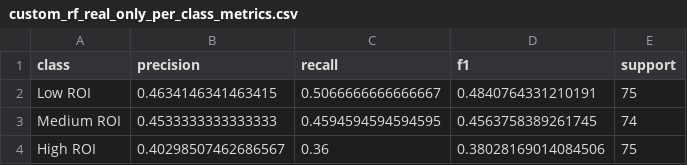
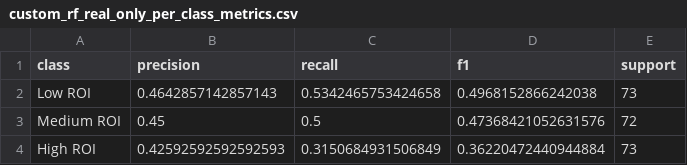
Before and after one commit to FinleyThomson/CMPT310_Project_Group-14, a CSV file: Artifacts/Milestone2/custom_rf_real_only_per_class_metrics.csv, drawn as a sheet.

```diff
--- a/Artifacts/Milestone2/custom_rf_real_only_per_class_metrics.csv
+++ b/Artifacts/Milestone2/custom_rf_real_only_per_class_metrics.csv
@@ -1,4 +1,4 @@
 class,precision,recall,f1,support
-Low ROI,0.4634146341463415,0.5066666666666667,0.4840764331210191,75
-Medium ROI,0.4533333333333333,0.4594594594594595,0.4563758389261745,74
-High ROI,0.40298507462686567,0.36,0.38028169014084506,75
+Low ROI,0.4642857142857143,0.5342465753424658,0.4968152866242038,73
+Medium ROI,0.45,0.5,0.47368421052631576,72
+High ROI,0.42592592592592593,0.3150684931506849,0.36220472440944884,73
```
Also changed, not shown: Artifacts/Milestone2/custom_rf_1200_synthetic_confusion_matrix_normalized.csv, Artifacts/Milestone2/custom_rf_1200_synthetic_fold_metrics.csv, 55 other files.
